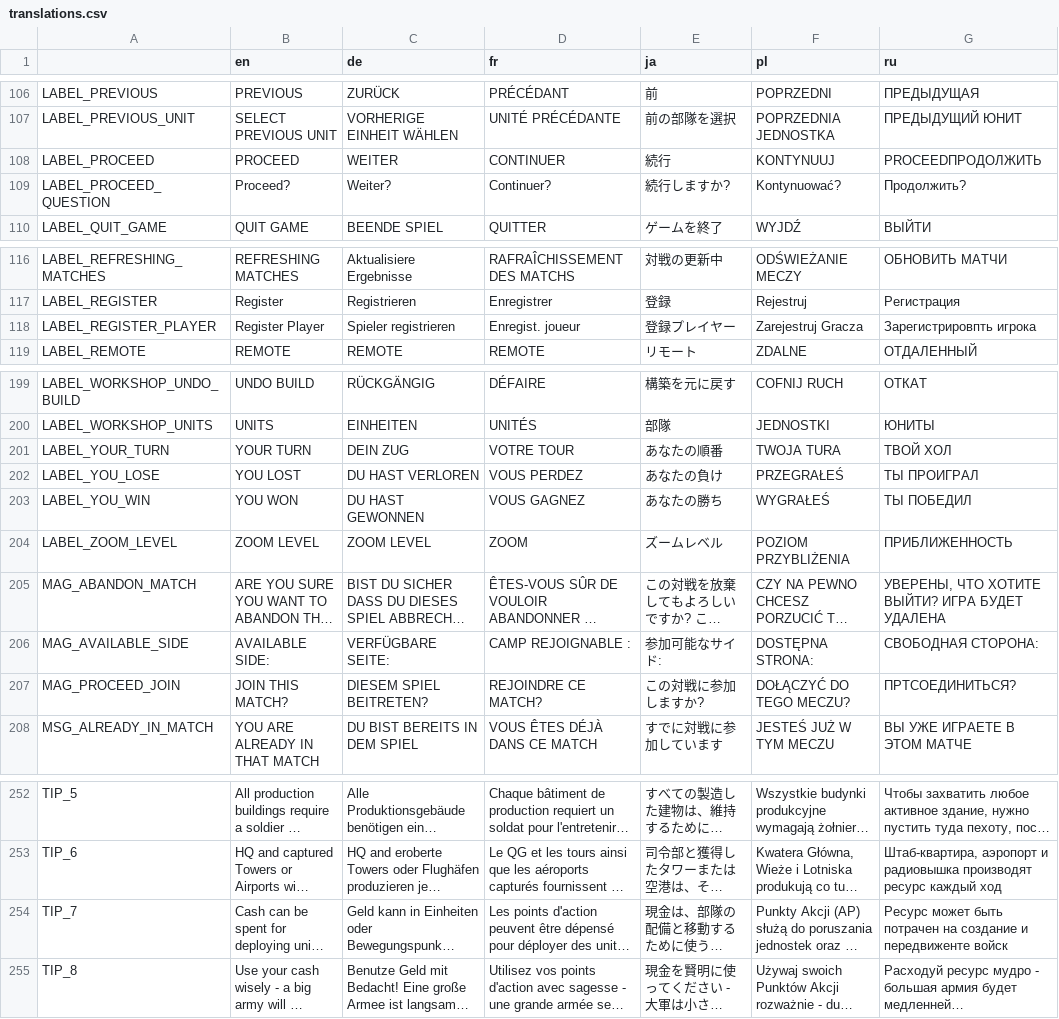
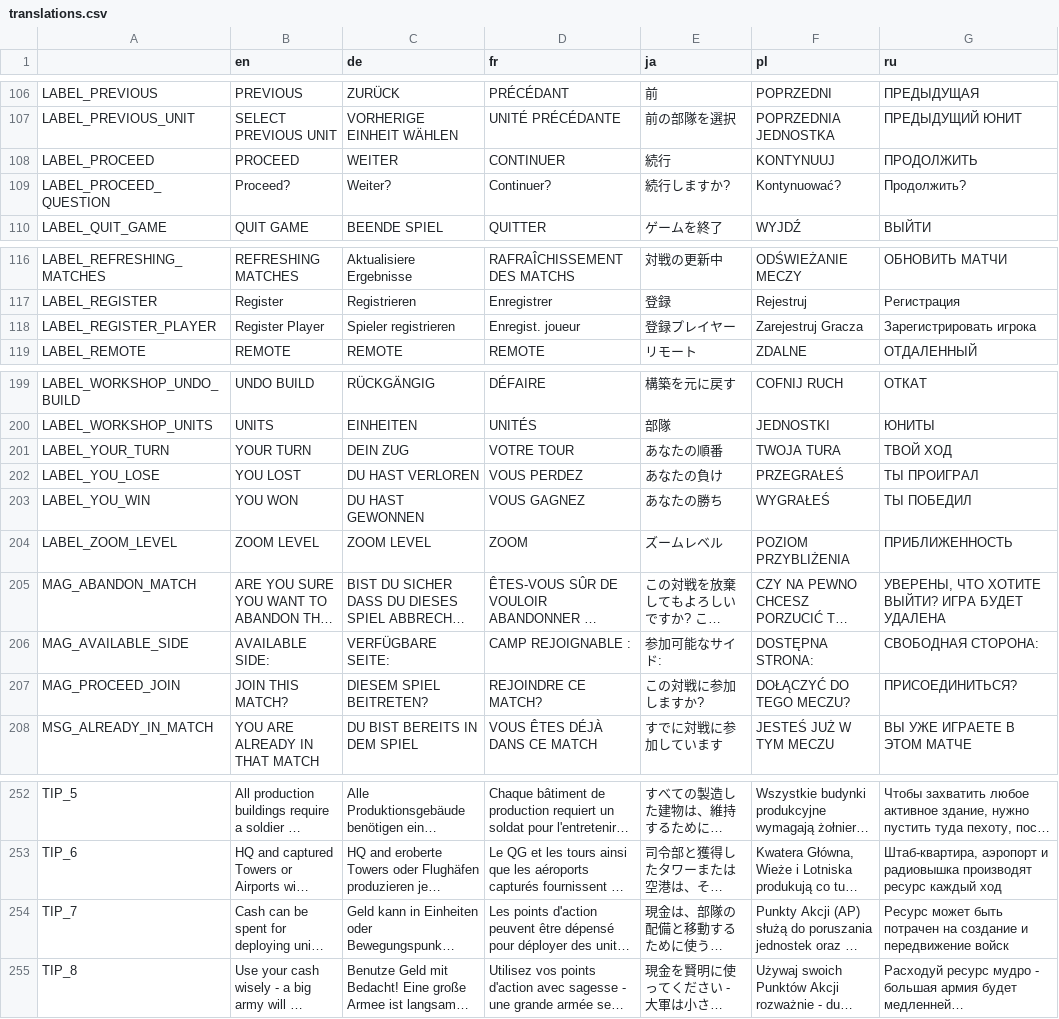
Before and after one commit to w84death/Tanks-of-Freedom, a CSV file: translations/translations.csv, drawn as a sheet; only a part is shown, gaps mark what is left out; long unchanged cells end in …; the diff covers the shown part only; the diff names each change by its address in the sheet, - before the commit and + after, or states it on an @@ line.

```diff
--- a/translations/translations.csv
+++ b/translations/translations.csv
-G108 (ru): PROCEEDПРОДОЛЖИТЬ
+G108 (ru): ПРОДОЛЖИТЬ
-G118 (ru): Зарегистрировпть игрока
+G118 (ru): Зарегистрировать игрока
-G201 (ru): ТВОЙ ХОЛ
+G201 (ru): ТВОЙ ХОД
-G207 (ru): ПРТСОЕДИНИТЬСЯ?
+G207 (ru): ПРИСОЕДИНИТЬСЯ?
-G254 (ru): …создание и передвиженте войск
+G254 (ru): …создание и передвижение войск
```
Also changed, not shown: 7 edited cells elsewhere in this file, 6 other files.
